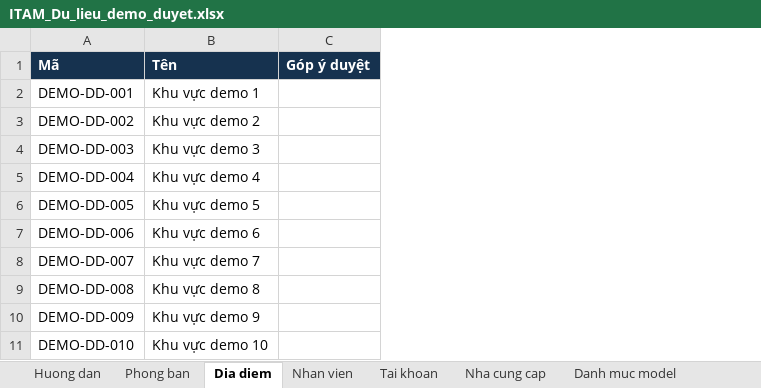
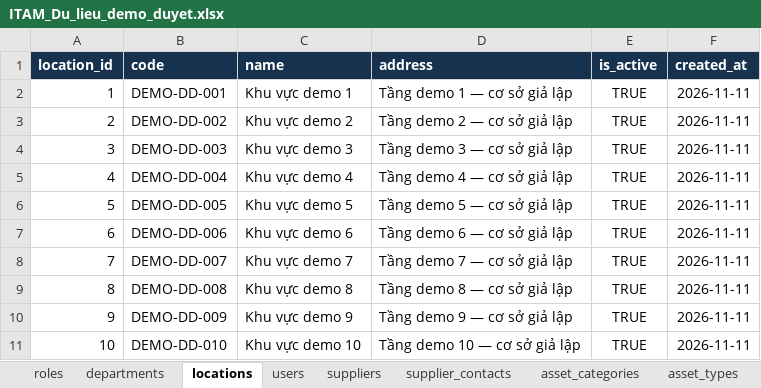
Before and after one commit to Songuyen24/itam_prototype, an Excel workbook: outputs/01a1c885-8072-7a50-a173-56587fe93443/ITAM_Du_lieu_demo_duyet.xlsx, sheet locations, drawn as a sheet; values as stored, in another font and other column widths than the file's, no borders; removed rows and columns are numbered as before the commit, all else as after; the diff names each change by its address in the sheet, - before the commit and + after, or states it on an @@ line.

```diff
--- a/outputs/01a1c885-8072-7a50-a173-56587fe93443/ITAM_Du_lieu_demo_duyet.xlsx (sheet locations)
+++ b/outputs/01a1c885-8072-7a50-a173-56587fe93443/ITAM_Du_lieu_demo_duyet.xlsx (sheet locations)
-sheet tab: Huong dan
+sheet tab: roles
-sheet tab: Phong ban
+sheet tab: departments
-sheet tab: Dia diem
+sheet tab: locations
-sheet tab: Nhan vien
+sheet tab: users
-sheet tab: Tai khoan
+sheet tab: suppliers
-sheet tab: Nha cung cap
+sheet tab: supplier_contacts
-sheet tab: Danh muc model
+sheet tab: asset_categories
+column A, rows 2-11: 1 | 2 | 3 | 4 | 5 | 6 | 7 | 8 | 9 | 10
-column C, empty
+column D, rows 2-11: Tầng demo 1 — cơ sở giả lập | Tầng demo 2 — cơ sở giả lập | Tầng demo 3 — cơ sở giả lập | Tầng demo 4 — cơ sở giả lập | Tầng demo 5 — cơ sở giả lập | Tầng demo 6 — cơ sở giả lập | Tầng demo 7 — cơ sở giả lập | Tầng demo 8 — cơ sở giả lập | Tầng demo 9 — cơ sở giả lập | Tầng demo 10 — cơ sở giả lập
+column E, rows 2-11: all TRUE
+column F, rows 2-11: all 2026-11-11
-row 1: Mã | Tên | Góp ý duyệt
+row 1: location_id | code | name | address | is_active | created_at
```
Also changed, not shown: sheet assets, sheet asset_types, sheet asset_hardware_details, sheet users, sheet supplier_contacts, sheet asset_license_details, 10 more sheets, other sheet tabs, 8 other files.
